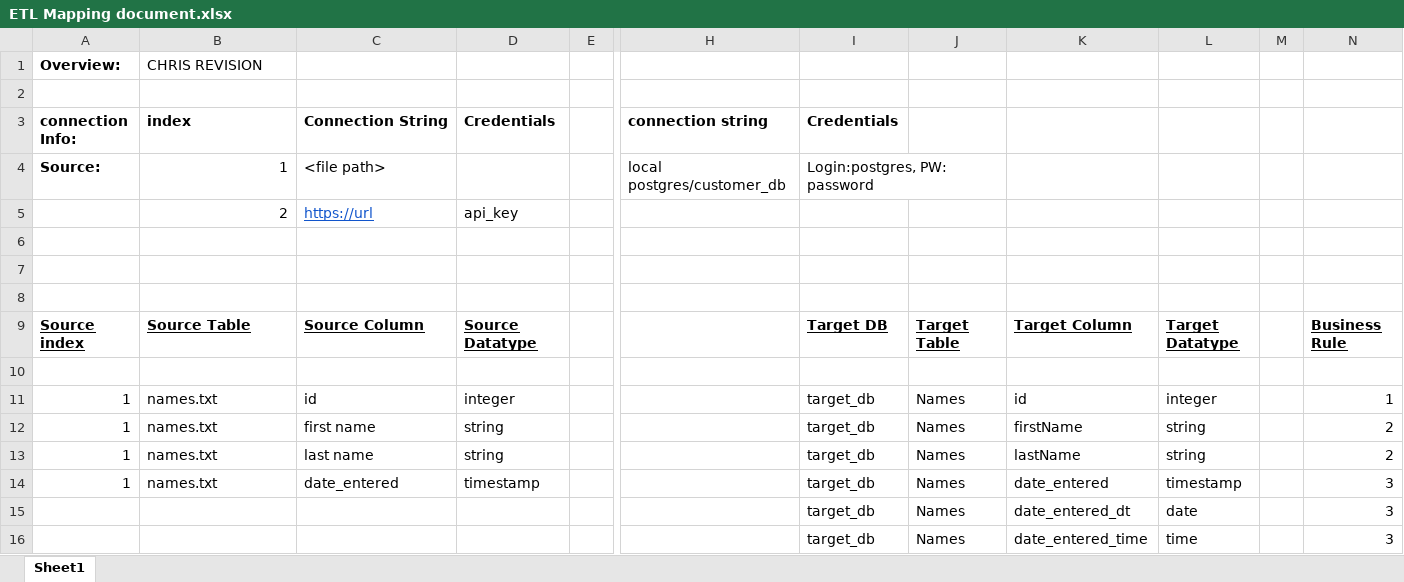
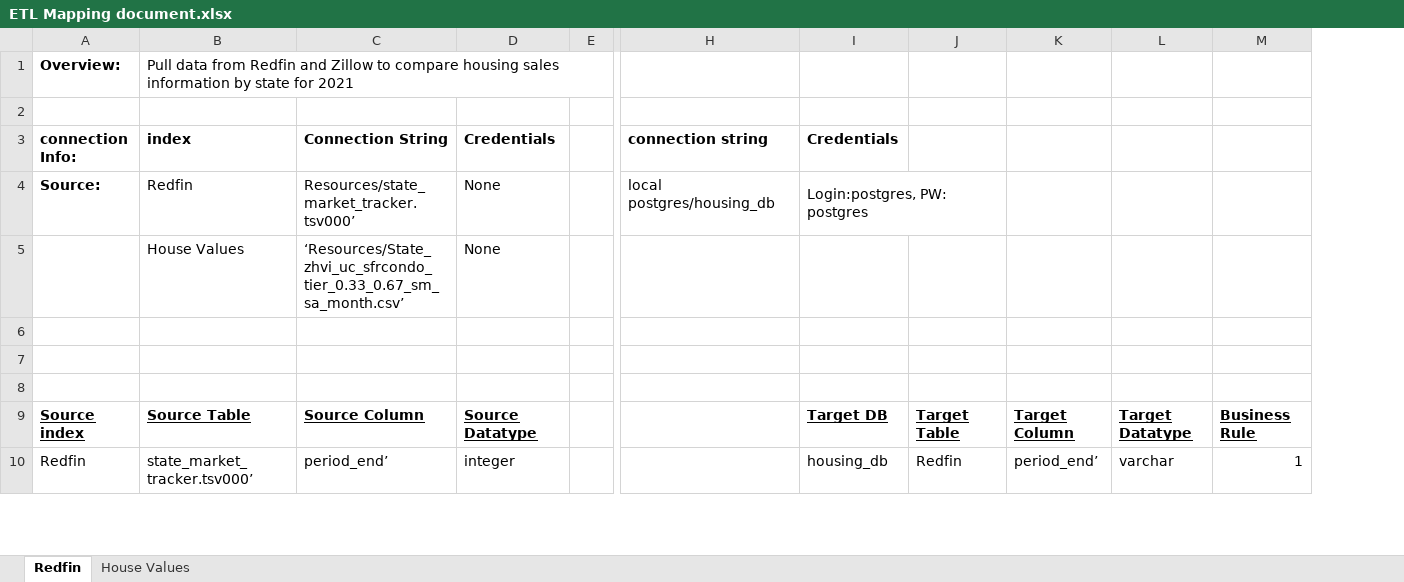
Before and after one commit to gfujitani/project_2, an Excel workbook: ETL Mapping document.xlsx, sheet Redfin, drawn as a sheet; only a part is shown, gaps mark what is left out; values as stored, in another font and other column widths than the file's, no borders; removed rows and columns are numbered as before the commit, all else as after; rows hold the shown columns only; the diff covers the shown part only; the diff names each change by its address in the sheet, - before the commit and + after, or states it on an @@ line.

Commit message:
Updated ETL file

```diff
--- a/ETL Mapping document.xlsx (sheet Redfin)
+++ b/ETL Mapping document.xlsx (sheet Redfin)
-sheet tab: Sheet1
+sheet tab: Redfin
+sheet tab: House Values
-column J, row 9: Target Table
-column K, row 9: Target Column
+column J, rows 9-10: Target Table | Redfin
+column K, rows 9-10: Target Column | period_end’
-column M, empty
-B1 (index): CHRIS REVISION
+B1 (index): Pull data from Redfin and Zillow to compare housing sales information by state for 2021
-B4 (index): 1
+B4 (index): Redfin
-C4 (Connection String): <file path>
+C4 (Connection String): Resources/state_market_tracker.tsv000’
-D4 (Credentials): (empty)
+D4 (Credentials): None
-H4 (connection string): local postgres/customer_db
+H4 (connection string): local postgres/housing_db
-I4 (Credentials): Login:postgres, PW: password
+I4 (Credentials): Login:postgres, PW: postgres
-row 5:  | 2 | https://url | api_key
+row 5:  | House Values | ‘Resources/State_zhvi_uc_sfrcondo_tier_0.33_0.67_sm_sa_month.csv’ | None
-row 10: (empty)
+row 10: Redfin | state_market_tracker.tsv000’ | period_end’ | integer |  |  | housing_db | Redfin | period_end’ | varchar | 1
-row 11: 1 | names.txt | id | integer |  |  | target_db | Names | id | integer |  | 1
-row 12: 1 | names.txt | first name | string |  |  | target_db | Names | firstName | string |  | 2
-row 13: 1 | names.txt | last name | string |  |  | target_db | Names | lastName | string |  | 2
-row 14: 1 | names.txt | date_entered | timestamp |  |  | target_db | Names | date_entered | timestamp |  | 3
-row 15:  |  |  |  |  |  | target_db | Names | date_entered_dt | date |  | 3
-row 16:  |  |  |  |  |  | target_db | Names | date_entered_time | time |  | 3
```
Also changed, not shown: 19 added rows, 2 removed rows and 14 edited cells elsewhere in this sheet.
